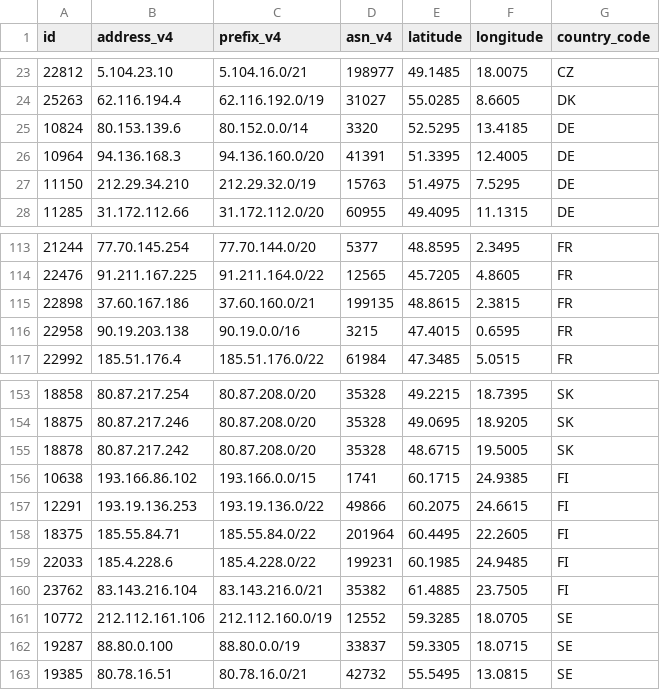
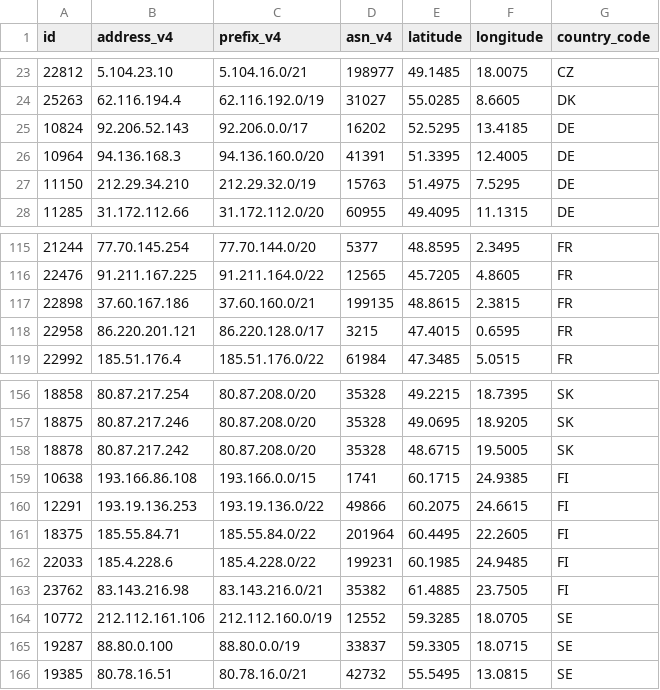
Before and after one commit to WenqinSHAO/probe_cluster, a CSV file: probes.csv, drawn as a sheet; only a part is shown, gaps mark what is left out; the diff covers the shown part only.

```diff
--- a/probes.csv
+++ b/probes.csv
@@ -24,3 +24,3 @@ id,address_v4,prefix_v4,asn_v4,latitude,longitude,country_code
 25263,62.116.194.4,62.116.192.0/19,31027,55.0285,8.6605,DK
-10824,80.153.139.6,80.152.0.0/14,3320,52.5295,13.4185,DE
+10824,92.206.52.143,92.206.0.0/17,16202,52.5295,13.4185,DE
 10964,94.136.168.3,94.136.160.0/20,41391,51.3395,12.4005,DE
@@ -115,3 +117,3 @@ id,address_v4,prefix_v4,asn_v4,latitude,longitude,country_code
 22898,37.60.167.186,37.60.160.0/21,199135,48.8615,2.3815,FR
-22958,90.19.203.138,90.19.0.0/16,3215,47.4015,0.6595,FR
+22958,86.220.201.121,86.220.128.0/17,3215,47.4015,0.6595,FR
 22992,185.51.176.4,185.51.176.0/22,61984,47.3485,5.0515,FR
@@ -155,3 +158,3 @@ id,address_v4,prefix_v4,asn_v4,latitude,longitude,country_code
 18878,80.87.217.242,80.87.208.0/20,35328,48.6715,19.5005,SK
-10638,193.166.86.102,193.166.0.0/15,1741,60.1715,24.9385,FI
+10638,193.166.86.108,193.166.0.0/15,1741,60.1715,24.9385,FI
 12291,193.19.136.253,193.19.136.0/22,49866,60.2075,24.6615,FI
@@ -159,3 +162,3 @@ id,address_v4,prefix_v4,asn_v4,latitude,longitude,country_code
 22033,185.4.228.6,185.4.228.0/22,199231,60.1985,24.9485,FI
-23762,83.143.216.104,83.143.216.0/21,35382,61.4885,23.7505,FI
+23762,83.143.216.98,83.143.216.0/21,35382,61.4885,23.7505,FI
 10772,212.112.161.106,212.112.160.0/19,12552,59.3285,18.0705,SE
```
Also changed, not shown: 5 added rows and 1 removed row elsewhere in this file, 5 other files.
